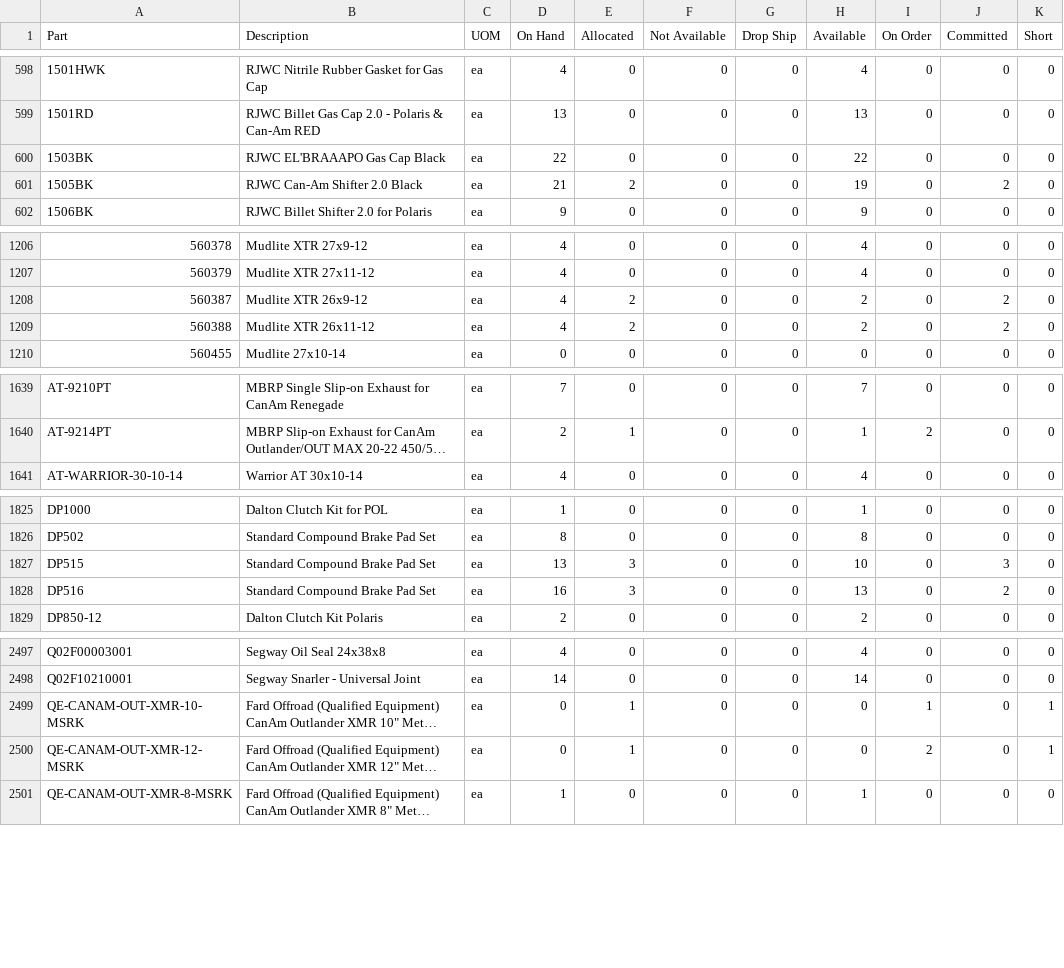
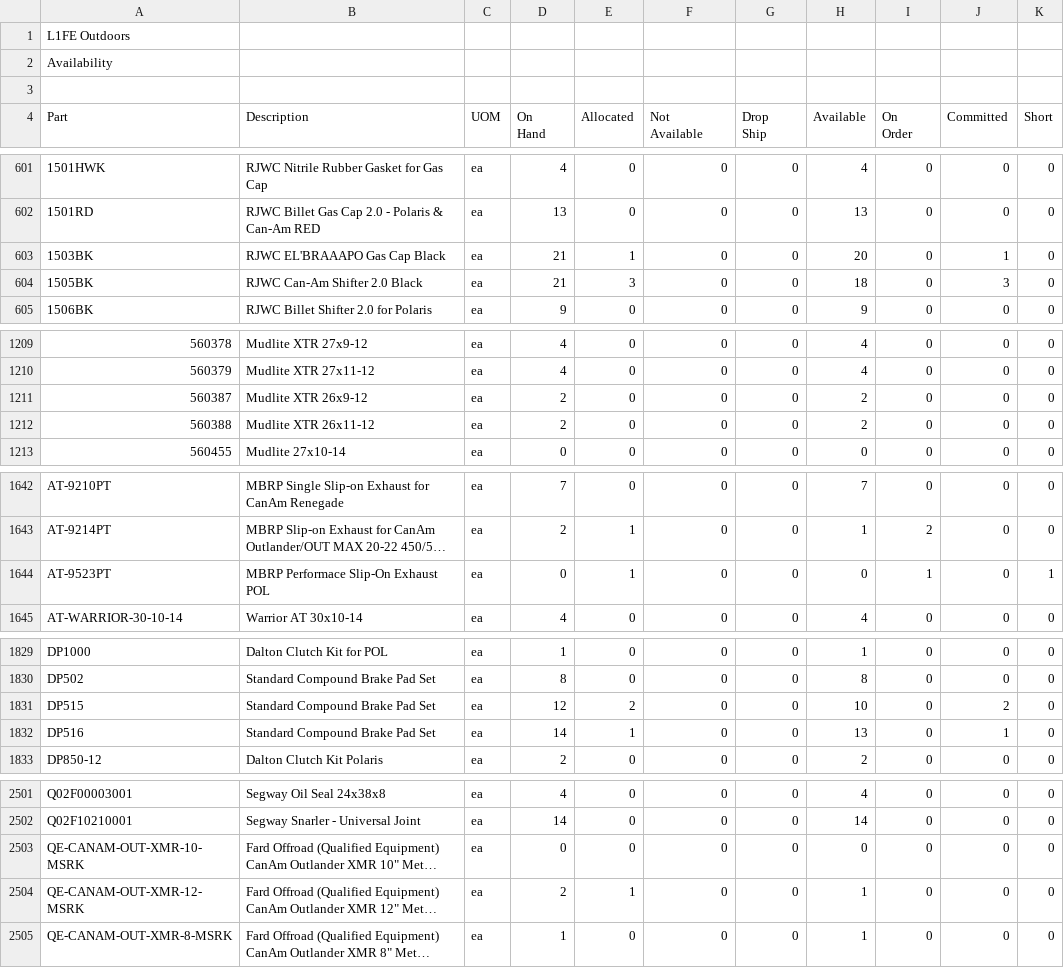
Before and after one commit to Brandidiot/L1FEOutdoors, a CSV file: bin/Debug/Resources/InvAvail.csv, drawn as a sheet; only a part is shown, gaps mark what is left out; long unchanged cells end in …; addresses are those after the commit; ↵ is a line break in a cell; the diff covers the shown part only; the diff names each change by its address in the sheet, - before the commit and + after, or states it on an @@ line.

```diff
--- a/bin/Debug/Resources/InvAvail.csv
+++ b/bin/Debug/Resources/InvAvail.csv
+row 1: L1FE Outdoors
+row 2: Availability
+row 3: (empty)
-D4: On Hand
+D4: On ↵ Hand
-F4: Not Available
+F4: Not ↵ Available
-G4: Drop Ship
+G4: Drop ↵ Ship
-I4: On Order
+I4: On ↵ Order
-D603 (On Hand): 22
+D603 (On Hand): 21
-E603 (Allocated): 0
+E603 (Allocated): 1
-H603 (Available): 22
+H603 (Available): 20
-J603 (Committed): 0
+J603 (Committed): 1
-E604 (Allocated): 2
+E604 (Allocated): 3
-H604 (Available): 19
+H604 (Available): 18
-J604 (Committed): 2
+J604 (Committed): 3
-D1211:D1212 (On Hand): 4
+D1211:D1212 (On Hand): 2
-E1211:E1212 (Allocated): 2
+E1211:E1212 (Allocated): 0
-J1211:J1212 (Committed): 2
+J1211:J1212 (Committed): 0
+row 1644: AT-9523PT | MBRP Performace Slip-On Exhaust POL | ea | 0 | 1 | 0 | 0 | 0 | 1 | 0 | 1
-D1831 (On Hand): 13
+D1831 (On Hand): 12
-E1831 (Allocated): 3
+E1831 (Allocated): 2
-J1831 (Committed): 3
+J1831 (Committed): 2
-D1832 (On Hand): 16
+D1832 (On Hand): 14
-E1832 (Allocated): 3
+E1832 (Allocated): 1
-J1832 (Committed): 2
+J1832 (Committed): 1
-E2503 (Allocated): 1
+E2503 (Allocated): 0
-I2503 (On Order): 1
+I2503 (On Order): 0
-K2503:K2504 (Short): 1
+K2503:K2504 (Short): 0
-D2504 (On Hand): 0
+D2504 (On Hand): 2
-H2504 (Available): 0
+H2504 (Available): 1
-I2504 (On Order): 2
+I2504 (On Order): 0
```
Also changed, not shown: 1 added row and 71 edited cells elsewhere in this file, 59 other files.
